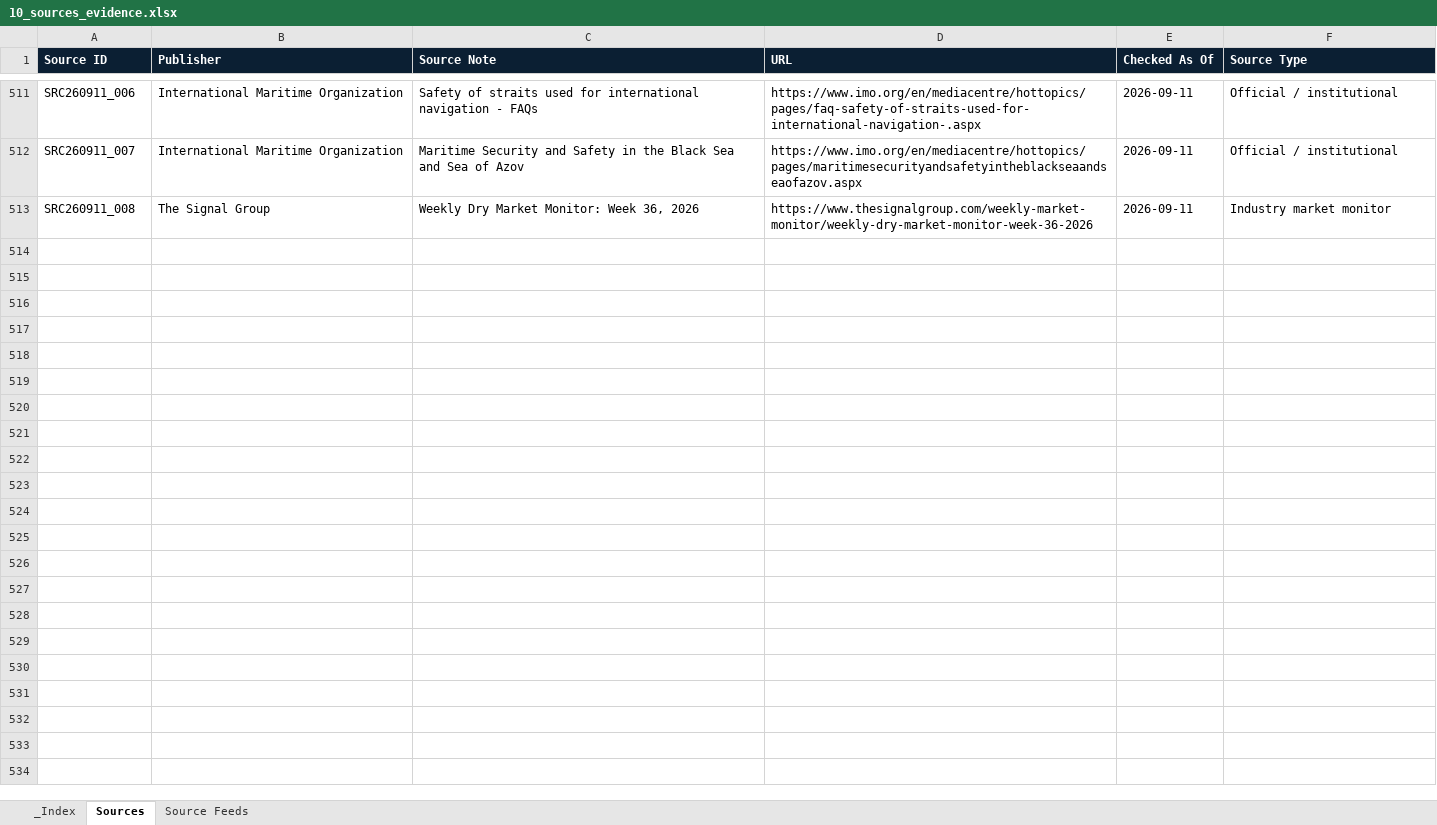
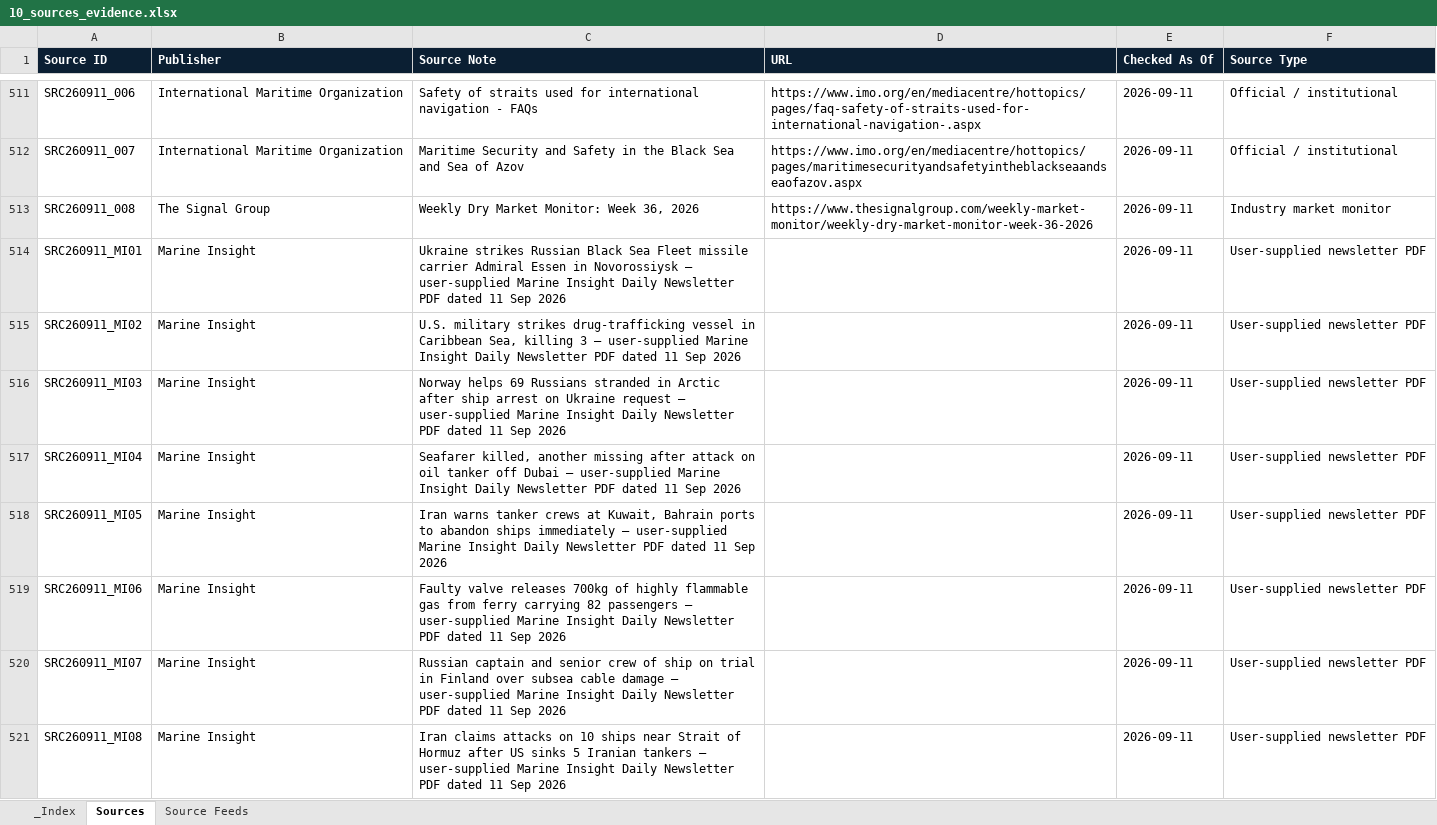
Before and after one commit to PNCIntel/pc-maritime-monitor, an Excel workbook: data/10_sources_evidence.xlsx, sheet Sources, drawn as a sheet; only a part is shown, gaps mark what is left out; values as stored, in another font and other column widths than the file's, no borders; the diff covers the shown part only; the diff names each change by its address in the sheet, - before the commit and + after, or states it on an @@ line.

```diff
--- a/data/10_sources_evidence.xlsx (sheet Sources)
+++ b/data/10_sources_evidence.xlsx (sheet Sources)
+row 514: SRC260911_MI01 | Marine Insight | Ukraine strikes Russian Black Sea Fleet missile carrier Admiral Essen in Novorossiysk — user-supplied Marine Insight Daily Newsletter PDF dated 11 Sep 2026 |  | 2026-09-11 | User-supplied newsletter PDF
+row 515: SRC260911_MI02 | Marine Insight | U.S. military strikes drug-trafficking vessel in Caribbean Sea, killing 3 — user-supplied Marine Insight Daily Newsletter PDF dated 11 Sep 2026 |  | 2026-09-11 | User-supplied newsletter PDF
+row 516: SRC260911_MI03 | Marine Insight | Norway helps 69 Russians stranded in Arctic after ship arrest on Ukraine request — user-supplied Marine Insight Daily Newsletter PDF dated 11 Sep 2026 |  | 2026-09-11 | User-supplied newsletter PDF
+row 517: SRC260911_MI04 | Marine Insight | Seafarer killed, another missing after attack on oil tanker off Dubai — user-supplied Marine Insight Daily Newsletter PDF dated 11 Sep 2026 |  | 2026-09-11 | User-supplied newsletter PDF
+row 518: SRC260911_MI05 | Marine Insight | Iran warns tanker crews at Kuwait, Bahrain ports to abandon ships immediately — user-supplied Marine Insight Daily Newsletter PDF dated 11 Sep 2026 |  | 2026-09-11 | User-supplied newsletter PDF
+row 519: SRC260911_MI06 | Marine Insight | Faulty valve releases 700kg of highly flammable gas from ferry carrying 82 passengers — user-supplied Marine Insight Daily Newsletter PDF dated 11 Sep 2026 |  | 2026-09-11 | User-supplied newsletter PDF
+row 520: SRC260911_MI07 | Marine Insight | Russian captain and senior crew of ship on trial in Finland over subsea cable damage — user-supplied Marine Insight Daily Newsletter PDF dated 11 Sep 2026 |  | 2026-09-11 | User-supplied newsletter PDF
+row 521: SRC260911_MI08 | Marine Insight | Iran claims attacks on 10 ships near Strait of Hormuz after US sinks 5 Iranian tankers — user-supplied Marine Insight Daily Newsletter PDF dated 11 Sep 2026 |  | 2026-09-11 | User-supplied newsletter PDF
```
Also changed, not shown: 7 added rows elsewhere in this sheet, data/01_core_entities.xlsx, data/02_maritime.xlsx, 9 other files.
